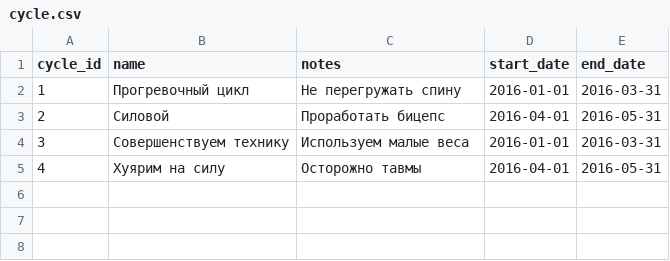
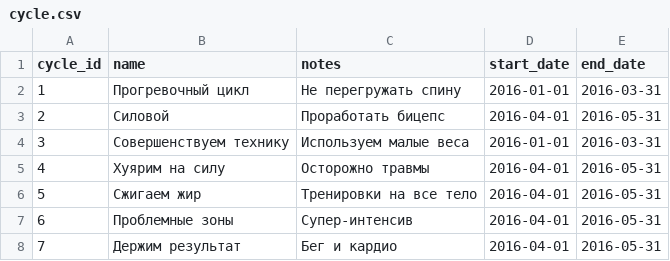
Before and after one commit to senichas/findcoach.com.ua, a CSV file: db-maintenance/src/main/resources/data/cycle.csv, drawn as a sheet.

```diff
--- a/db-maintenance/src/main/resources/data/cycle.csv
+++ b/db-maintenance/src/main/resources/data/cycle.csv
@@ -4,2 +4,5 @@ cycle_id,name,notes,start_date,end_date
 3,Совершенствуем технику,Используем малые веса,2016-01-01,2016-03-31
-4,Хуярим на силу,Осторожно тавмы,2016-04-01,2016-05-31
+4,Хуярим на силу,Осторожно травмы,2016-04-01,2016-05-31
+5,Сжигаем жир,Тренировки на все тело,2016-04-01,2016-05-31
+6,Проблемные зоны,Супер-интенсив,2016-04-01,2016-05-31
+7,Держим результат,Бег и кардио,2016-04-01,2016-05-31
```
Also changed, not shown: db-maintenance/src/main/resources/data/event.csv, db-maintenance/src/main/resources/data/program.csv, 1 other file.
